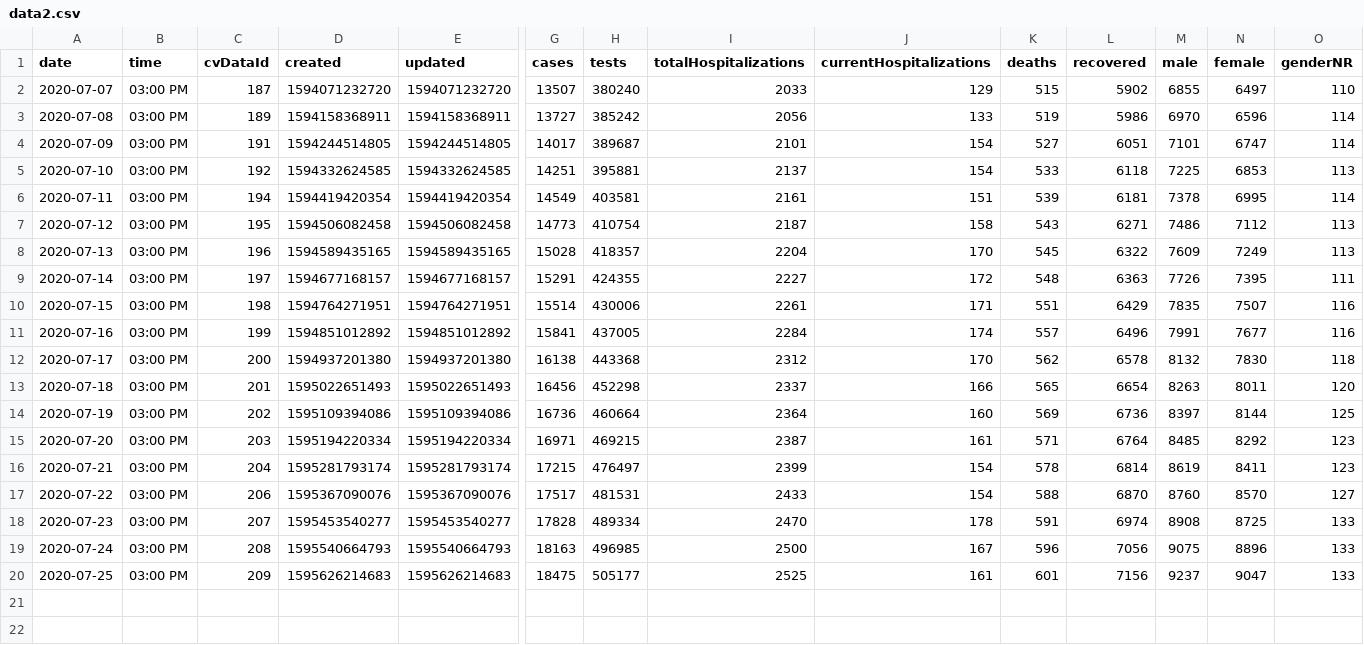
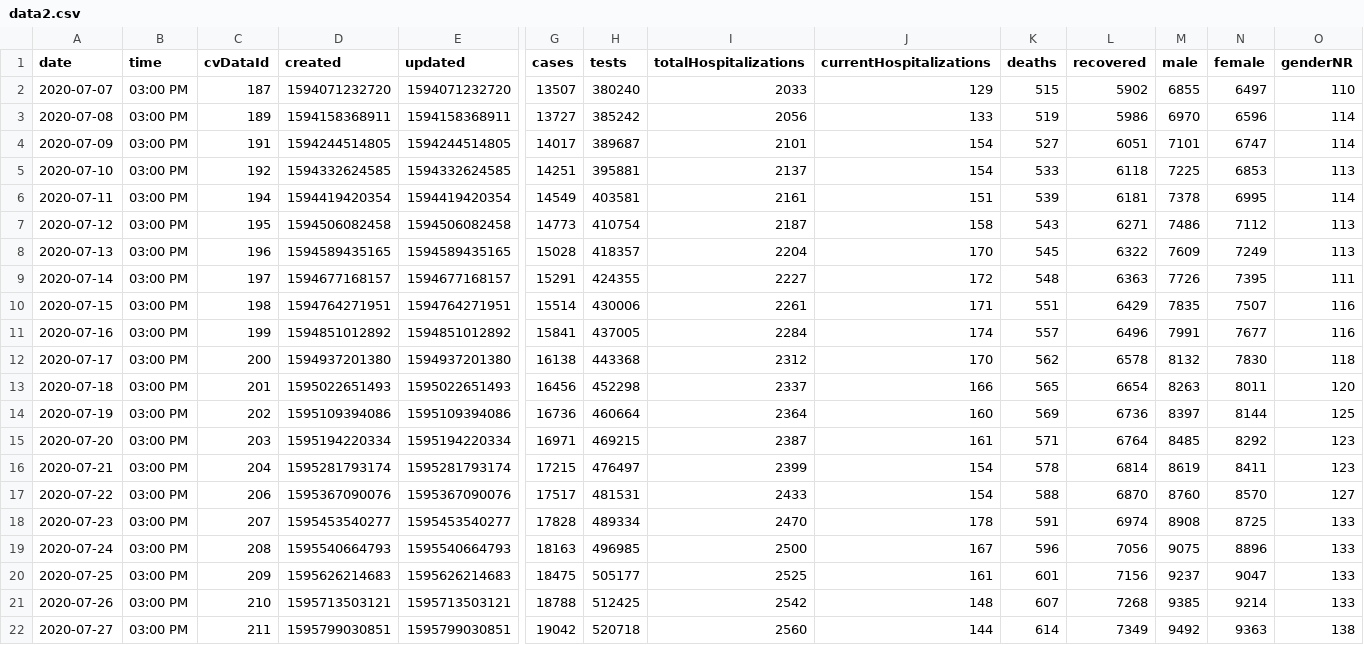
Before and after one commit to jonzingale/jonzingale.github.io, a CSV file: covid19/data/data2.csv, drawn as a sheet; only a part is shown, gaps mark what is left out; rows hold the shown columns only; the diff names each change by its address in the sheet, - before the commit and + after, or states it on an @@ line.

Commit message:
daily data

```diff
--- a/covid19/data/data2.csv
+++ b/covid19/data/data2.csv
+row 21: 2020-07-26 | 03:00 PM | 210 | 1595713503121 | 1595713503121 | 18788 | 512425 | 2542 | 148 | 607 | 7268 | 9385 | 9214 | 133
+row 22: 2020-07-27 | 03:00 PM | 211 | 1595799030851 | 1595799030851 | 19042 | 520718 | 2560 | 144 | 614 | 7349 | 9492 | 9363 | 138
```
Also changed, not shown: covid19/data/counties/Bernalillo.csv, covid19/data/counties/Dona_Ana.csv, 34 other files.
